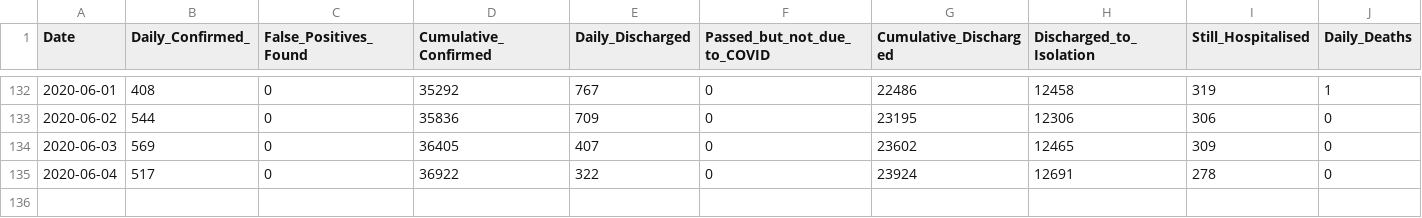
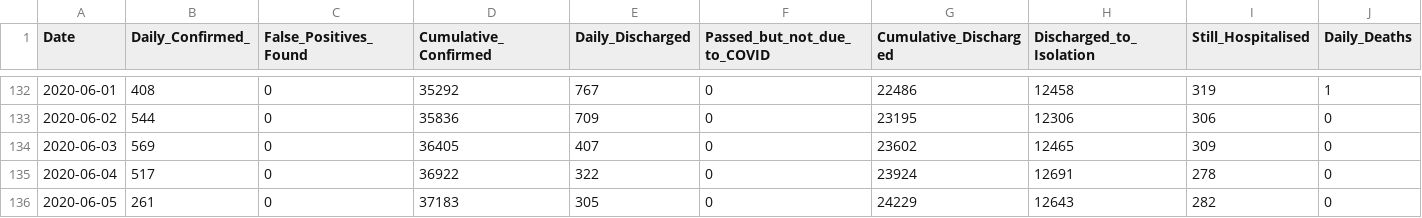
Before and after one commit to hxchua/datadoubleconfirm, a CSV file: datasets/covid19_sg.csv, drawn as a sheet; only a part is shown, gaps mark what is left out; rows hold the shown columns only; the diff names each change by its address in the sheet, - before the commit and + after, or states it on an @@ line.

Commit message:
Update covid19_sg csv

```diff
--- a/datasets/covid19_sg.csv
+++ b/datasets/covid19_sg.csv
+row 136: 2020-06-05 | 261 | 0 | 37183 | 305 | 0 | 24229 | 12643 | 282 | 0
```
